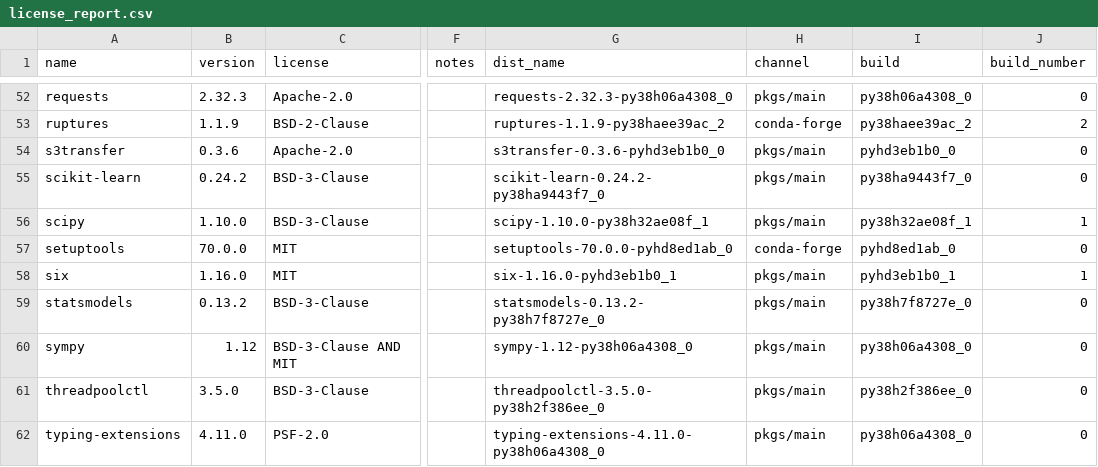
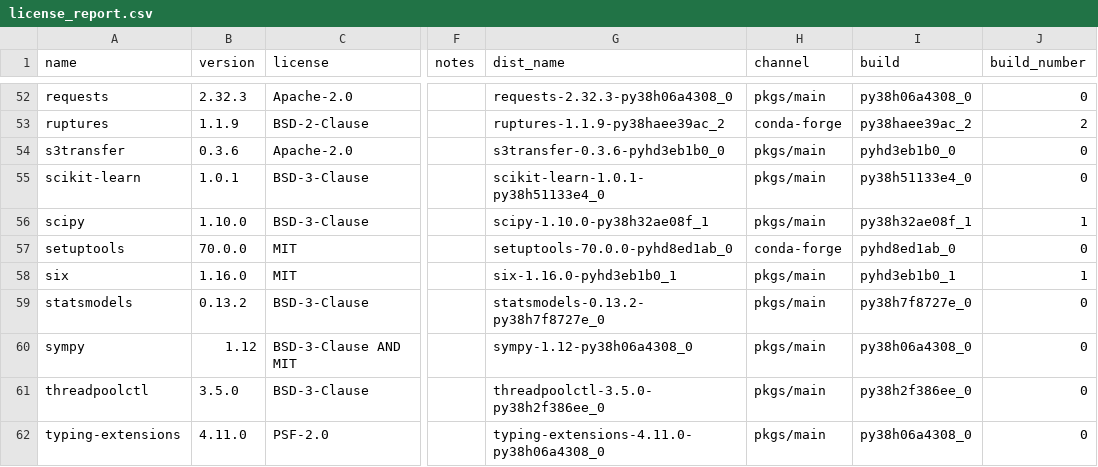
Before and after one commit to splunk/Splunk-python-for-scientific-computing, a CSV file: linux_x86_64/license_report.csv, drawn as a sheet; only a part is shown, gaps mark what is left out; the diff names each change by its address in the sheet, - before the commit and + after, or states it on an @@ line.

Commit message:
MLA-4739: Update scikit-learn 3.2.1

```diff
--- a/linux_x86_64/license_report.csv
+++ b/linux_x86_64/license_report.csv
-B55 (version): 0.24.2
+B55 (version): 1.0.1
-G55 (dist_name): scikit-learn-0.24.2-py38ha9443f7_0
+G55 (dist_name): scikit-learn-1.0.1-py38h51133e4_0
-I55 (build): py38ha9443f7_0
+I55 (build): py38h51133e4_0
```
Also changed, not shown: 2 other files.
